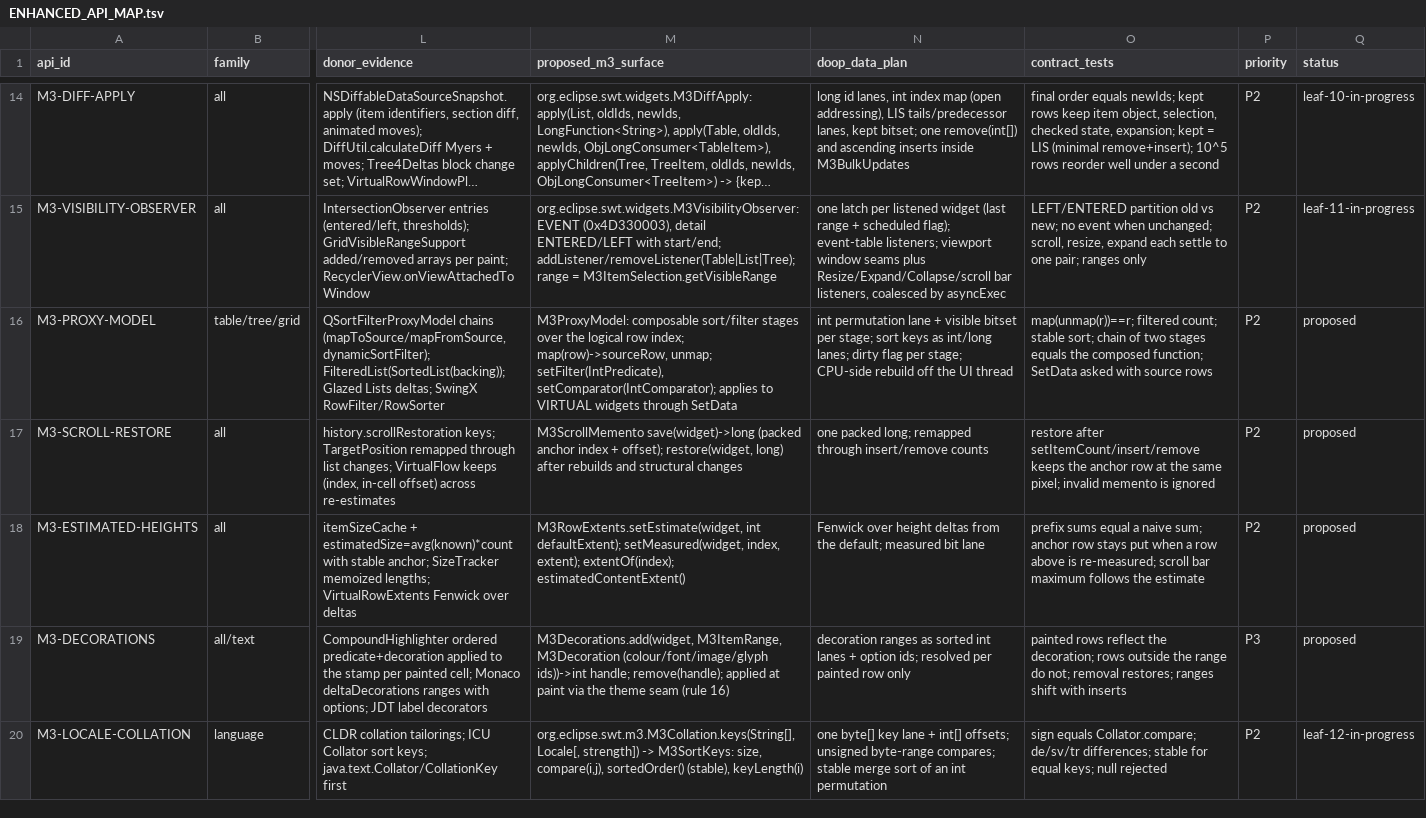
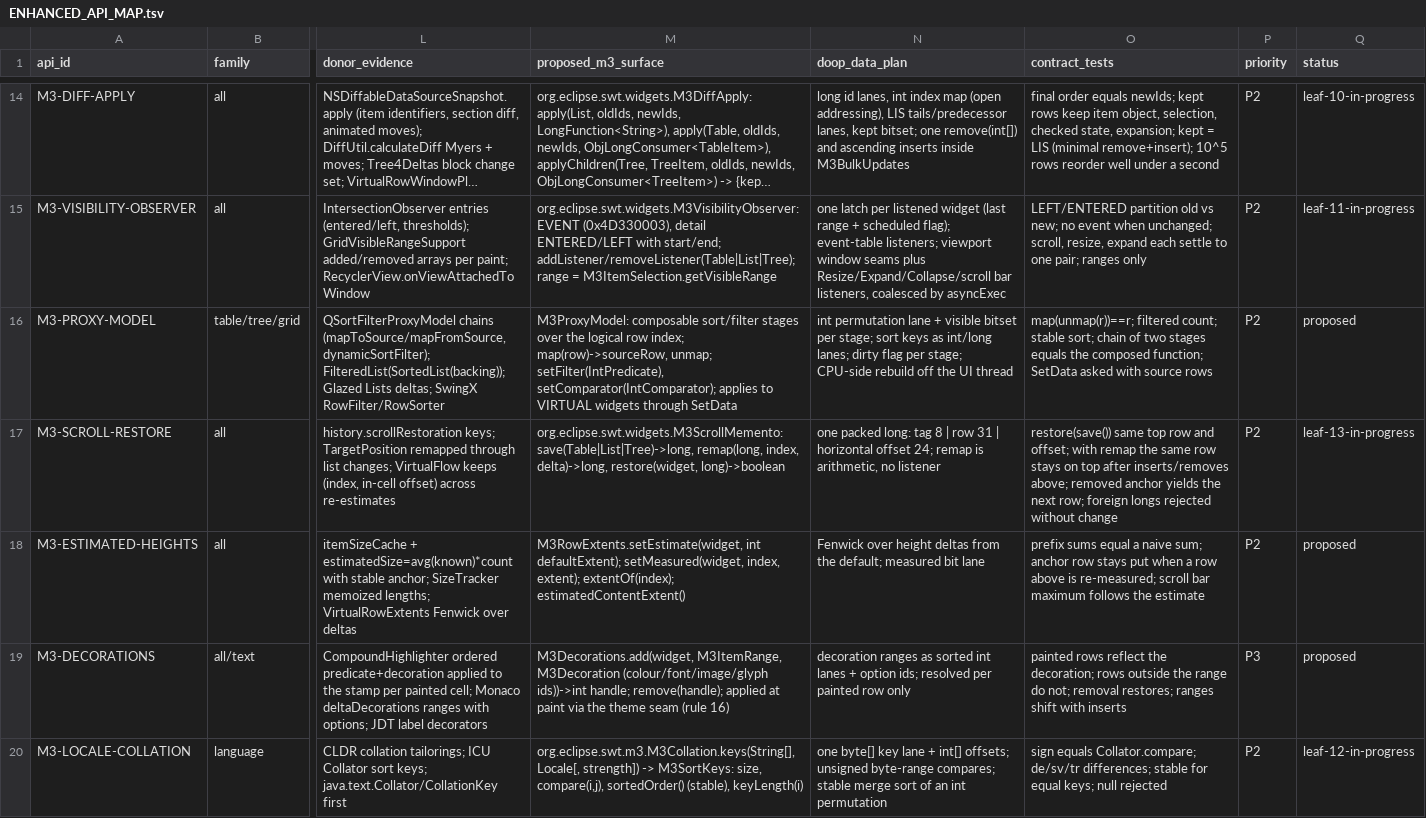
Before and after one commit to eclipse-platform/eclipse.platform.swt, a TSV file: docs/m3/ENHANCED_API_MAP.tsv, drawn as a sheet; only a part is shown, gaps mark what is left out; long unchanged cells end in …; the diff names each change by its address in the sheet, - before the commit and + after, or states it on an @@ line.

```diff
--- a/docs/m3/ENHANCED_API_MAP.tsv
+++ b/docs/m3/ENHANCED_API_MAP.tsv
-M17 (proposed_m3_surface): M3ScrollMemento save(widget)->long (packed anchor index + offset); restore(widget, long) after rebuilds and structural changes
+M17 (proposed_m3_surface): org.eclipse.swt.widgets.M3ScrollMemento: save(Table|List|Tree)->long, remap(long, index, delta)->long, restore(widget, long)->boolean
-N17 (doop_data_plan): one packed long; remapped through insert/remove counts
+N17 (doop_data_plan): one packed long: tag 8 | row 31 | horizontal offset 24; remap is arithmetic, no listener
-O17 (contract_tests): restore after setItemCount/insert/remove keeps the anchor row at the same pixel; invalid memento is ignored
+O17 (contract_tests): restore(save()) same top row and offset; with remap the same row stays on top after inserts/removes above; removed anchor yields the next row; foreign longs rejected without change
-Q17 (status): proposed
+Q17 (status): leaf-13-in-progress
```
Also changed, not shown: docs/m3/enhanced-api/ALGORITHM_CATALOGUE.tsv, 1 other file.
